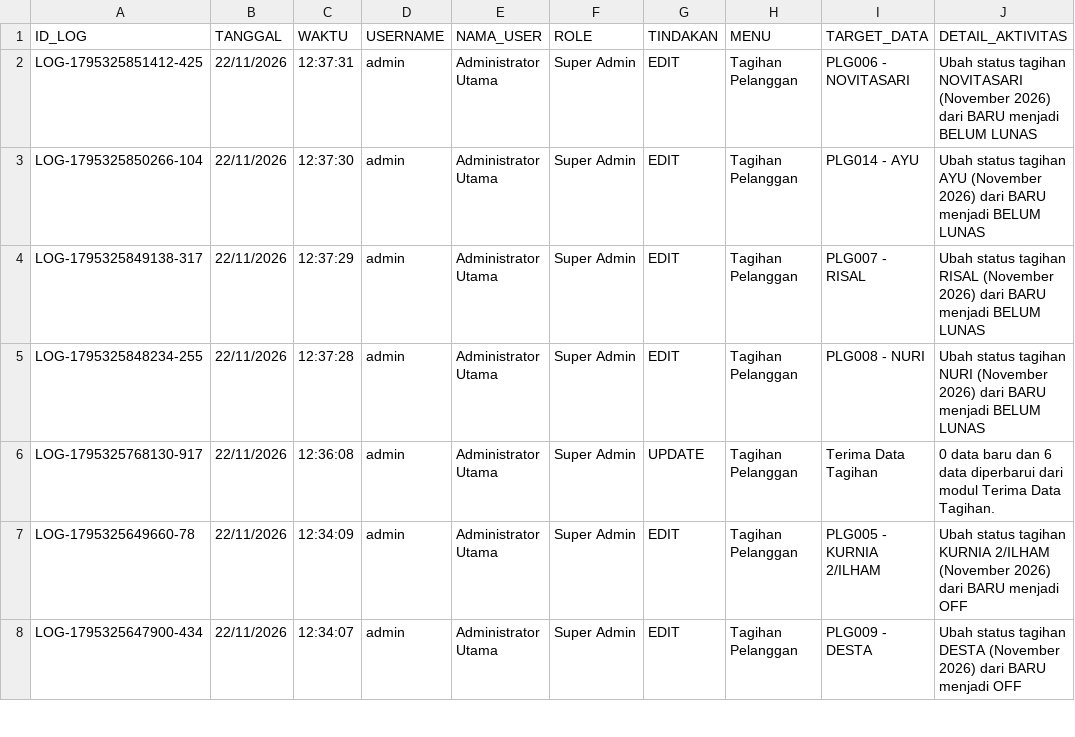
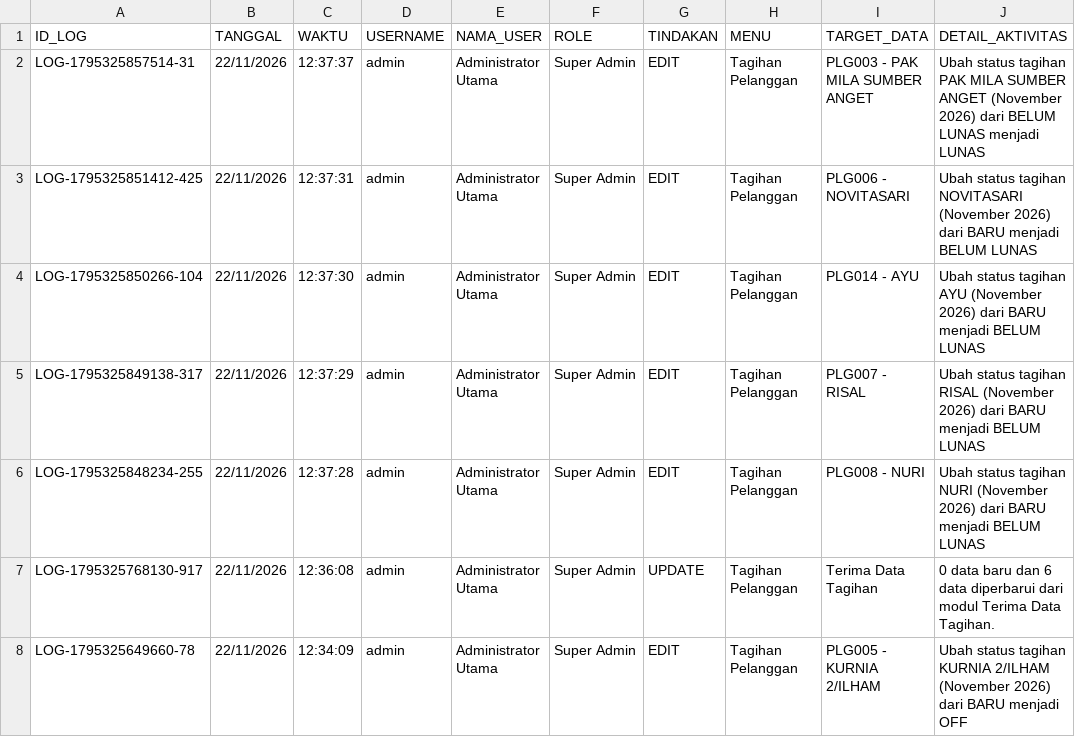
Before and after one commit to ilyasajha5-cpu/LIKEBillingProTeknisi, a CSV file: database_riwayat_aktivitas.csv, drawn as a sheet; only a part is shown; the shorter side is filled out with more unchanged rows; the diff names each change by its address in the sheet, - before the commit and + after, or states it on an @@ line.

Commit message:
Fast-Sync database_riwayat_aktivitas.csv

```diff
--- a/database_riwayat_aktivitas.csv
+++ b/database_riwayat_aktivitas.csv
+row 2: LOG-1795325857514-31 | 22/11/2026 | 12:37:37 | admin | Administrator Utama | Super Admin | EDIT | Tagihan Pelanggan | PLG003 - PAK MILA SUMBER ANGET | Ubah status tagihan PAK MILA SUMBER ANGET (November 2026) dari BELUM LUNAS menjadi LUNAS
```
